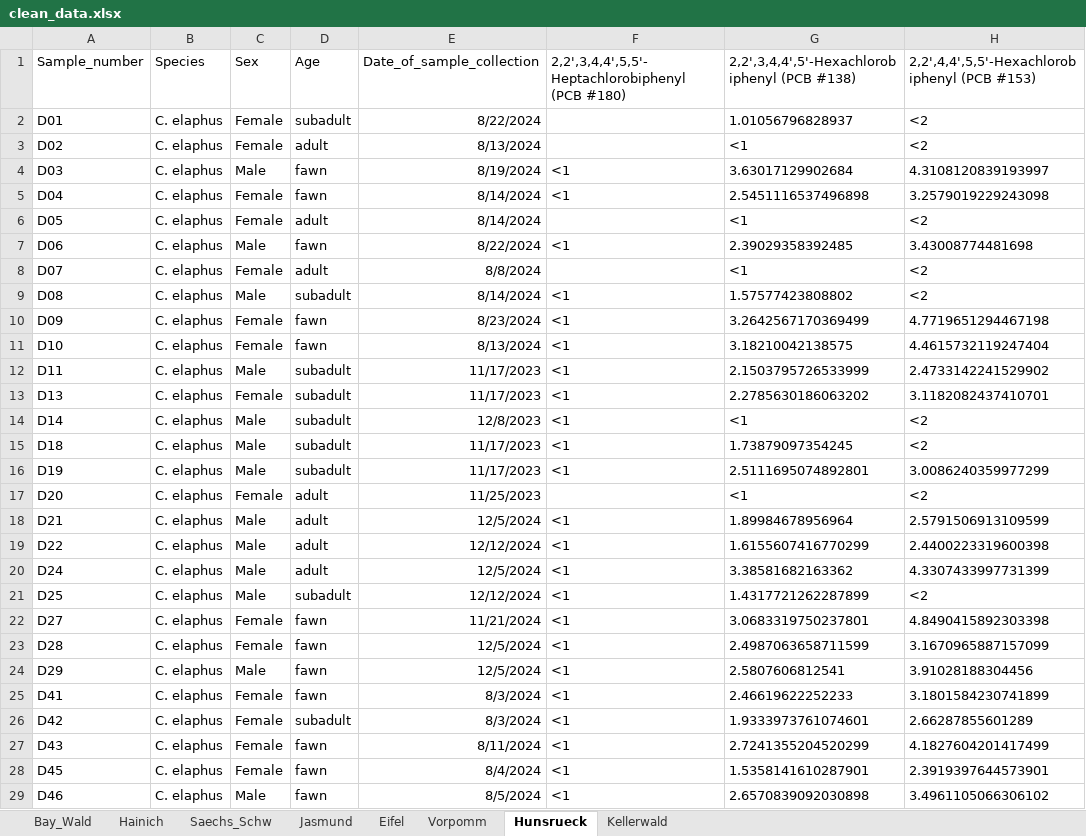
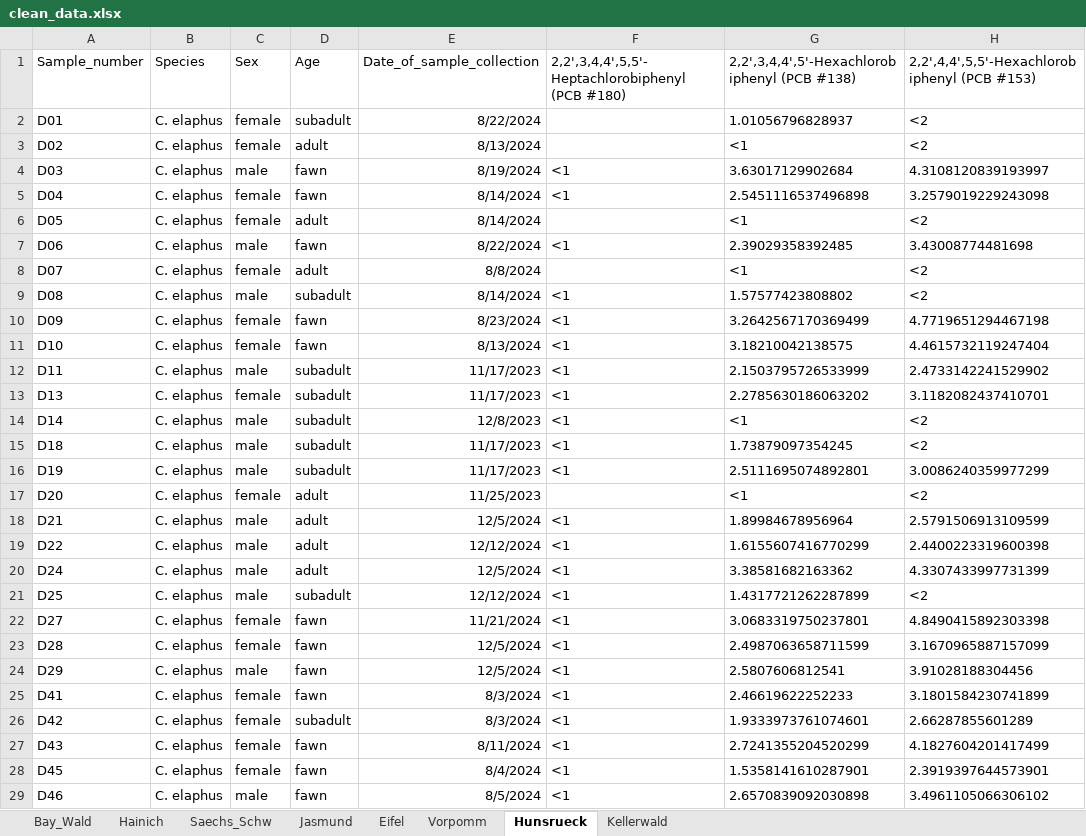
Before and after one commit to barbora-sobolova/wildlife_pollution_analysis, an Excel workbook: data/clean_data.xlsx, sheet Hunsrueck, drawn as a sheet; only a part is shown; values as stored, in another font and other column widths than the file's, no borders; the diff covers the shown part only; the diff names each change by its address in the sheet, - before the commit and + after, or states it on an @@ line.

```diff
--- a/data/clean_data.xlsx (sheet Hunsrueck)
+++ b/data/clean_data.xlsx (sheet Hunsrueck)
-C2:C3: Female
+C2:C3: female
-C4: Male
+C4: male
-C5:C6: Female
+C5:C6: female
-C7: Male
+C7: male
-C8: Female
+C8: female
-C9: Male
+C9: male
-C10:C11: Female
+C10:C11: female
-C12: Male
+C12: male
-C13: Female
+C13: female
-C14:C16: Male
+C14:C16: male
-C17: Female
+C17: female
-C18:C21: Male
+C18:C21: male
-C22:C23: Female
+C22:C23: female
-C24: Male
+C24: male
-C25:C28: Female
+C25:C28: female
-C29: Male
+C29: male
```
Also changed, not shown: 25 edited cells elsewhere in this sheet, sheet Eifel, sheet Saechs_Schw, sheet Hainich, sheet Vorpomm, sheet Kellerwald, sheet Jasmund, 1 more sheet, 15 other files.
